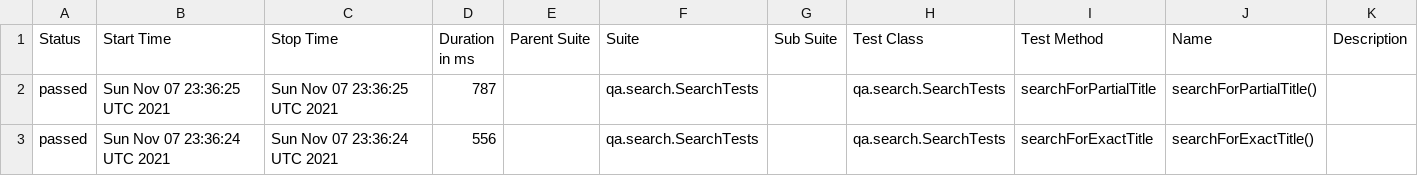
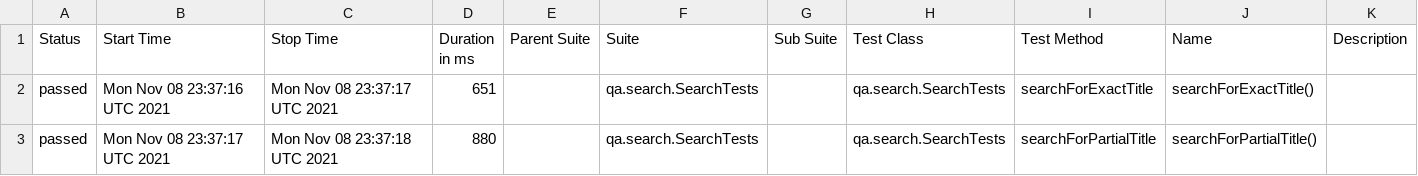
Before and after one commit to reinaldorossetti/playwright-kotlin-junit5, a CSV file: msedge/data/suites.csv, drawn as a sheet.

```diff
--- a/msedge/data/suites.csv
+++ b/msedge/data/suites.csv
@@ -1,3 +1,3 @@
 "Status","Start Time","Stop Time","Duration in ms","Parent Suite","Suite","Sub Suite","Test Class","Test Method","Name","Description"
-"passed","Sun Nov 07 23:36:25 UTC 2021","Sun Nov 07 23:36:25 UTC 2021","787","","qa.search.SearchTests","","qa.search.SearchTests","searchForPartialTitle","searchForPartialTitle()",""
-"passed","Sun Nov 07 23:36:24 UTC 2021","Sun Nov 07 23:36:24 UTC 2021","556","","qa.search.SearchTests","","qa.search.SearchTests","searchForExactTitle","searchForExactTitle()",""
+"passed","Mon Nov 08 23:37:16 UTC 2021","Mon Nov 08 23:37:17 UTC 2021","651","","qa.search.SearchTests","","qa.search.SearchTests","searchForExactTitle","searchForExactTitle()",""
+"passed","Mon Nov 08 23:37:17 UTC 2021","Mon Nov 08 23:37:18 UTC 2021","880","","qa.search.SearchTests","","qa.search.SearchTests","searchForPartialTitle","searchForPartialTitle()",""
```
Also changed, not shown: 18 other files.
